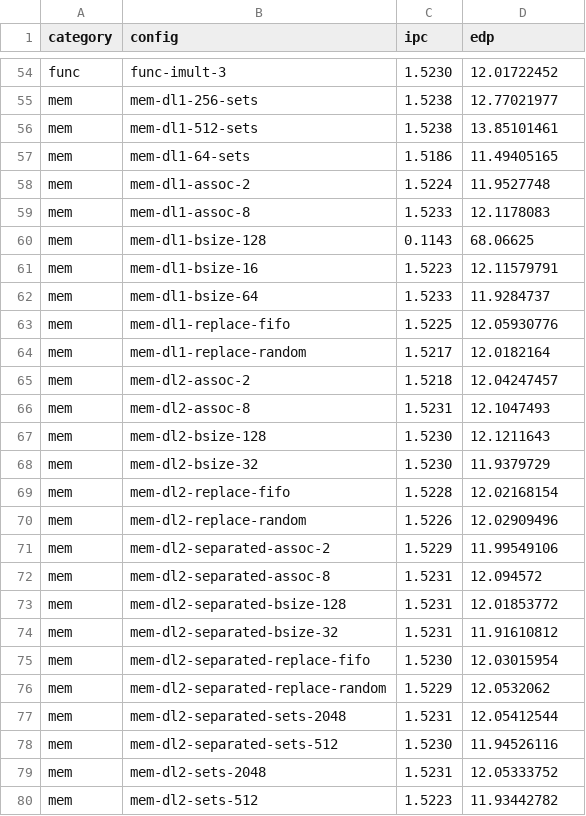
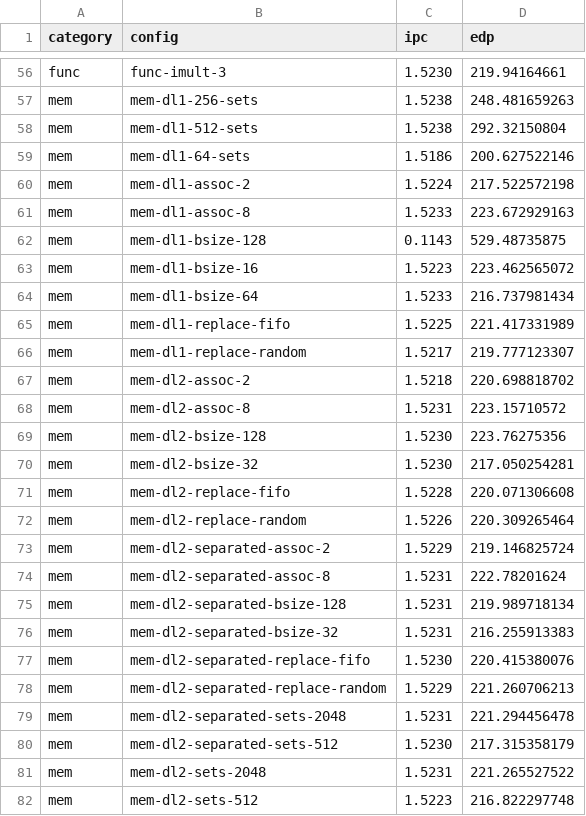
Before and after one commit to tonygallotta/ece568-single-core-dse, a CSV file: step1_results.csv, drawn as a sheet; only a part is shown, gaps mark what is left out; addresses are those after the commit; the diff covers the shown part only; the diff names each change by its address in the sheet, - before the commit and + after, or states it on an @@ line.

```diff
--- a/step1_results.csv
+++ b/step1_results.csv
-D56 (edp): 12.01722452
+D56 (edp): 219.94164661
-D57 (edp): 12.77021977
+D57 (edp): 248.481659263
-D58 (edp): 13.85101461
+D58 (edp): 292.32150804
-D59 (edp): 11.49405165
+D59 (edp): 200.627522146
-D60 (edp): 11.9527748
+D60 (edp): 217.522572198
-D61 (edp): 12.1178083
+D61 (edp): 223.672929163
-D62 (edp): 68.06625
+D62 (edp): 529.48735875
-D63 (edp): 12.11579791
+D63 (edp): 223.462565072
-D64 (edp): 11.9284737
+D64 (edp): 216.737981434
-D65 (edp): 12.05930776
+D65 (edp): 221.417331989
-D66 (edp): 12.0182164
+D66 (edp): 219.777123307
-D67 (edp): 12.04247457
+D67 (edp): 220.698818702
-D68 (edp): 12.1047493
+D68 (edp): 223.15710572
-D69 (edp): 12.1211643
+D69 (edp): 223.76275356
-D70 (edp): 11.9379729
+D70 (edp): 217.050254281
-D71 (edp): 12.02168154
+D71 (edp): 220.071306608
-D72 (edp): 12.02909496
+D72 (edp): 220.309265464
-D73 (edp): 11.99549106
+D73 (edp): 219.146825724
-D74 (edp): 12.094572
+D74 (edp): 222.78201624
-D75 (edp): 12.01853772
+D75 (edp): 219.989718134
-D76 (edp): 11.91610812
+D76 (edp): 216.255913383
-D77 (edp): 12.03015954
+D77 (edp): 220.415380076
-D78 (edp): 12.0532062
+D78 (edp): 221.260706213
-D79 (edp): 12.05412544
+D79 (edp): 221.294456478
-D80 (edp): 11.94526116
+D80 (edp): 217.315358179
-D81 (edp): 12.05333752
+D81 (edp): 221.265527522
-D82 (edp): 11.93442782
+D82 (edp): 216.822297748
```
Also changed, not shown: 2 added rows and 69 edited cells elsewhere in this file, 17 other files.
